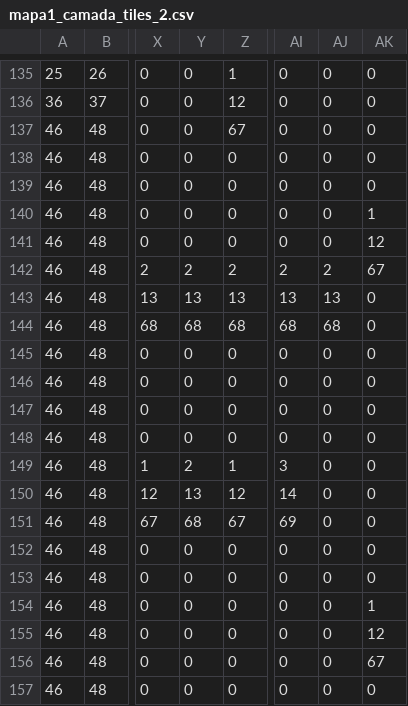
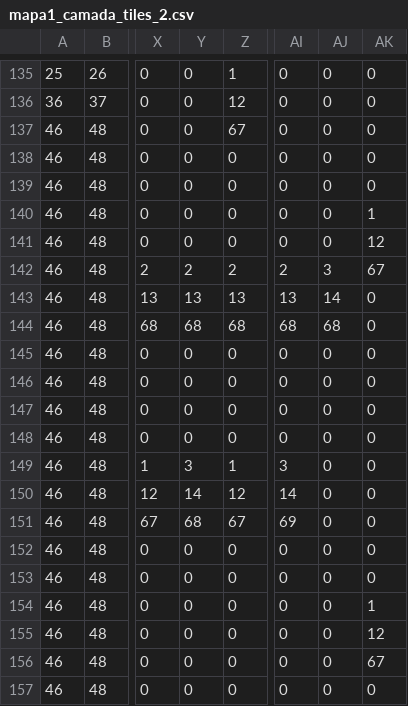
Before and after one commit to henriez/JumpKing1, a CSV file: JumpKing1/Assets/TileMap/Mapa1/mapa1_camada_tiles_2.csv, drawn as a sheet; only a part is shown, gaps mark what is left out; the diff names each change by its address in the sheet, - before the commit and + after, or states it on an @@ line.

```diff
--- a/JumpKing1/Assets/TileMap/Mapa1/mapa1_camada_tiles_2.csv
+++ b/JumpKing1/Assets/TileMap/Mapa1/mapa1_camada_tiles_2.csv
-AJ142: 2
+AJ142: 3
-AJ143: 13
+AJ143: 14
-Y149: 2
+Y149: 3
-Y150: 13
+Y150: 14
```
Also changed, not shown: 58 other files.
